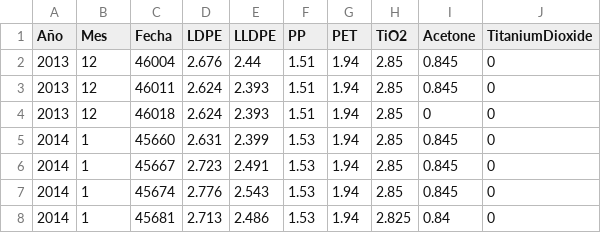
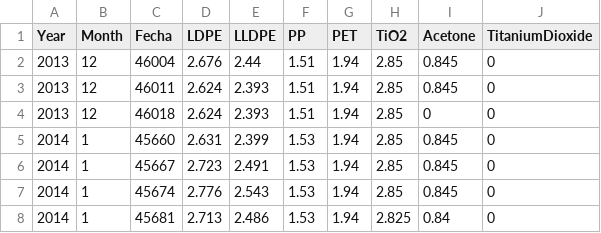
Before and after one commit to JMLUTCibertec/LCDIII, a CSV file: ICIS.csv, drawn as a sheet; only a part is shown.

Commit message:
Update ICIS.csv

```diff
--- a/ICIS.csv
+++ b/ICIS.csv
@@ -1,2 +1,2 @@
-Año,Mes,Fecha,LDPE,LLDPE,PP,PET,TiO2,Acetone,TitaniumDioxide,,,,
+Year,Month,Fecha,LDPE,LLDPE,PP,PET,TiO2,Acetone,TitaniumDioxide,,,,
 2013,12,46004,2.676,2.44,1.51,1.94,2.85,0.845,0,,,,
```
